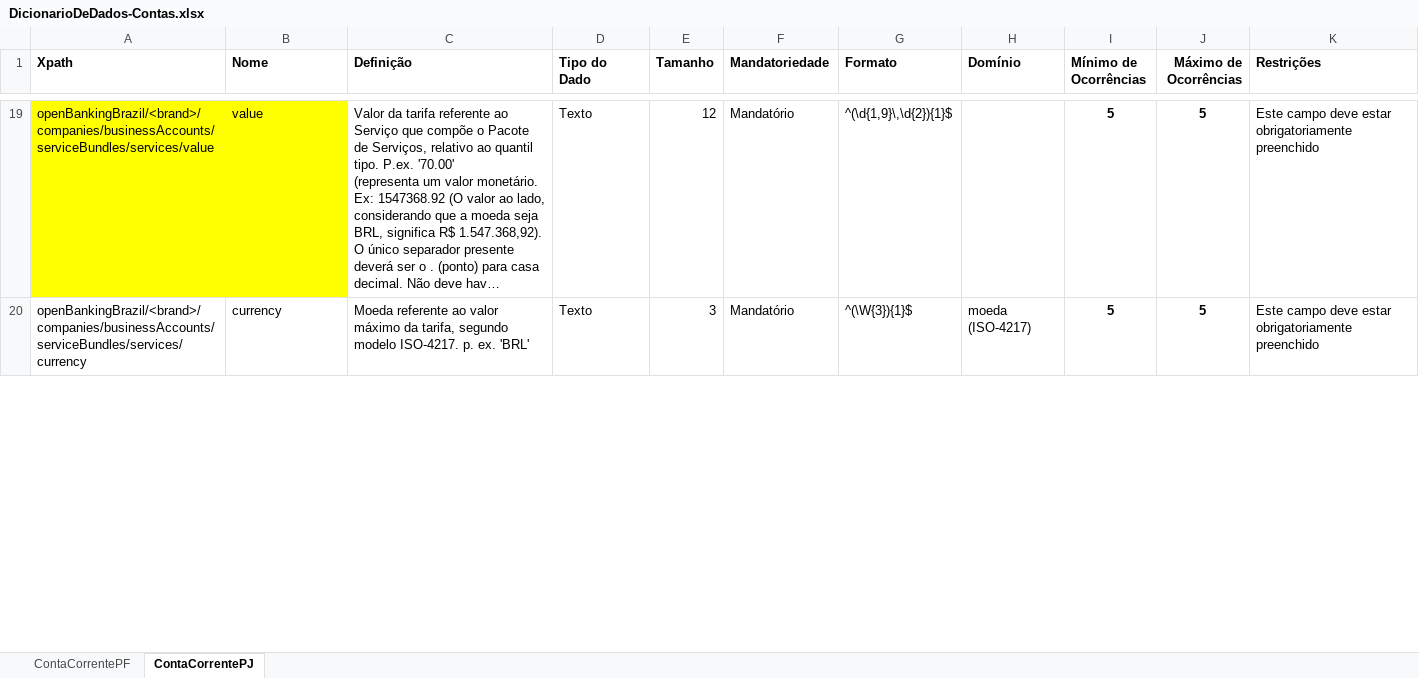
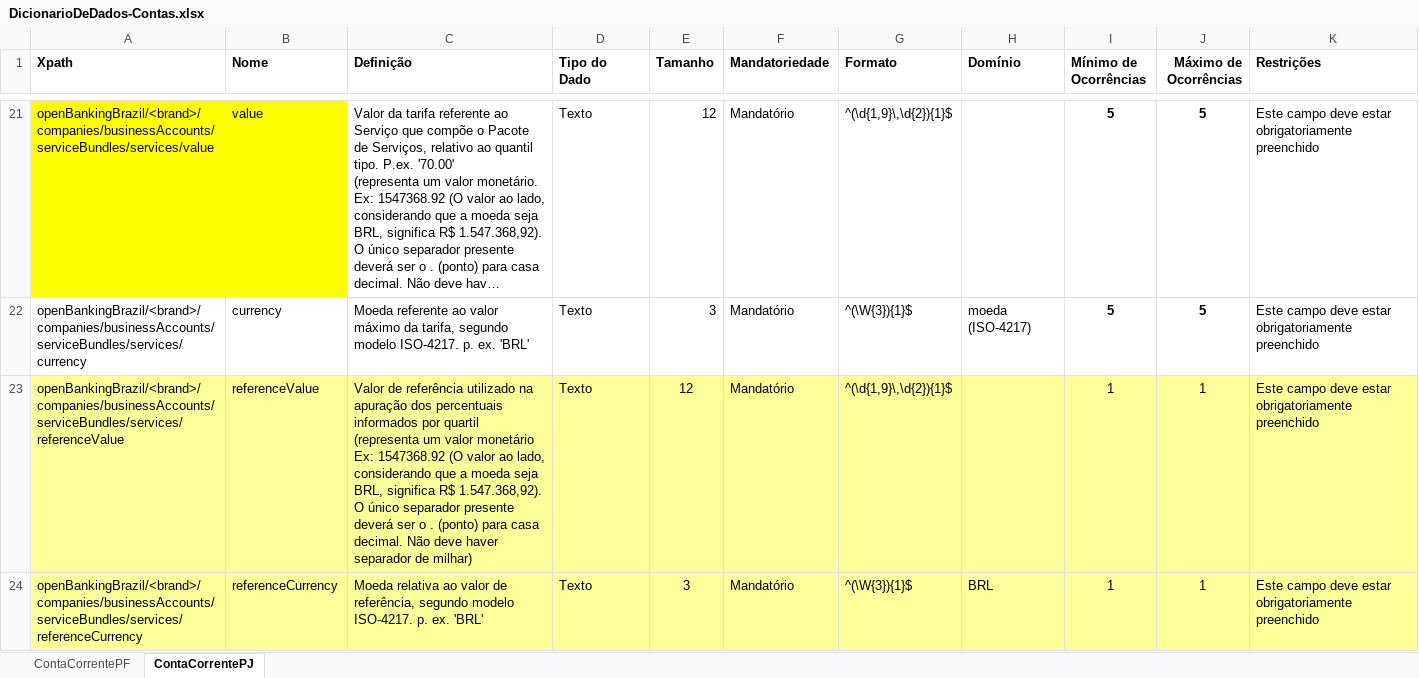
Before and after one commit to OpenBanking-Brasil/areadesenvolvedor, an Excel workbook: DicionarioDeDados-Contas.xlsx, sheet ContaCorrentePJ, drawn as a sheet; only a part is shown, gaps mark what is left out; long unchanged cells end in …; values as stored, in another font and other column widths than the file's, no borders; ↵ is a line break in a cell; the diff covers the shown part only; the diff names each change by its address in the sheet, - before the commit and + after, or states it on an @@ line.

Commit message:
Adicionado os valores de referência também para tarifas, além das taxas.
Adicionado os valores de referência também para tarifas, além das taxas.

```diff
--- a/DicionarioDeDados-Contas.xlsx (sheet ContaCorrentePJ)
+++ b/DicionarioDeDados-Contas.xlsx (sheet ContaCorrentePJ)
+row 23: openBankingBrazil/<brand>/companies/businessAccounts/serviceBundles/services/referenceValue | referenceValue | Valor de referência utilizado na apuração dos percentuais informados por quartil ↵ (representa um valor monetário Ex: 1547368.92 (O valor ao lado, considerando que a moeda seja BRL, significa R$ 1.547.368,92). O único separador presente deverá ser o . (ponto) para casa decimal. Não deve haver separador de milhar) | Texto | 12 | Mandatório | ^(\d{1,9}\,\d{2}){1}$ |  | 1 | 1 | Este campo deve estar obrigatoriamente preenchido
+row 24: openBankingBrazil/<brand>/companies/businessAccounts/serviceBundles/services/referenceCurrency | referenceCurrency | Moeda relativa ao valor de referência, segundo modelo ISO-4217. p. ex. 'BRL' | Texto | 3 | Mandatório | ^(\W{3}){1}$ | BRL | 1 | 1 | Este campo deve estar obrigatoriamente preenchido
```
Also changed, not shown: 4 added rows and 1 edited cell elsewhere in this sheet, sheet ContaCorrentePF, formulas that keep their value, DicionarioDeDados-Contas-Cartão_Crédito.xlsx.
